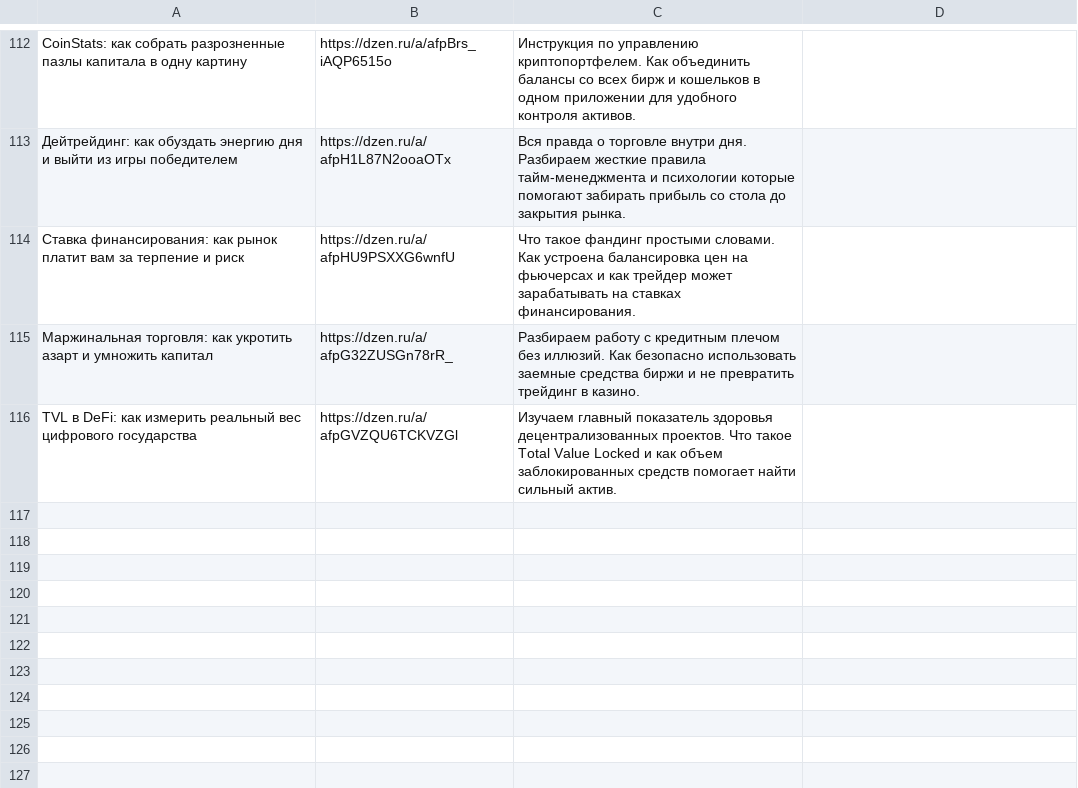
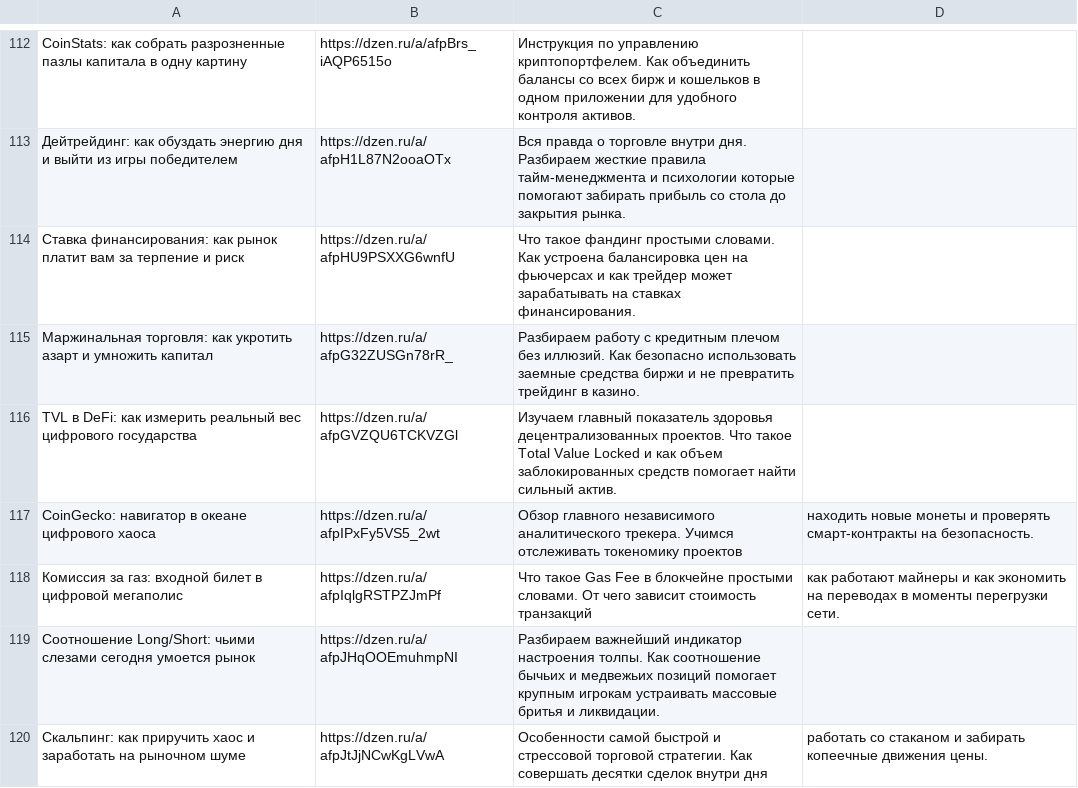
Before and after one commit to stolzmain/zen-auto-site, a CSV file: data.csv, drawn as a sheet; only a part is shown, gaps mark what is left out.

Commit message:
Update data.csv

```diff
--- a/data.csv
+++ b/data.csv
@@ -116 +116,5 @@ CoinStats: как собрать разрозненные пазлы капит
 TVL в DeFi: как измерить реальный вес цифрового государства,https://dzen.ru/a/afpGVZQU6TCKVZGl,Изучаем главный показатель здоровья децентрализованных проектов. Что такое Total Value Locked и как объем заблокированных средств помогает найти сильный актив.
+CoinGecko: навигатор в океане цифрового хаоса,https://dzen.ru/a/afpIPxFy5VS5_2wt,Обзор главного независимого аналитического трекера. Учимся отслеживать токеномику проектов, находить новые монеты и проверять смарт-контракты на безопасность.
+Комиссия за газ: входной билет в цифровой мегаполис,https://dzen.ru/a/afpIqlgRSTPZJmPf,Что такое Gas Fee в блокчейне простыми словами. От чего зависит стоимость транзакций, как работают майнеры и как экономить на переводах в моменты перегрузки сети.
+Соотношение Long/Short: чьими слезами сегодня умоется рынок,https://dzen.ru/a/afpJHqOOEmuhmpNI,Разбираем важнейший индикатор настроения толпы. Как соотношение бычьих и медвежьих позиций помогает крупным игрокам устраивать массовые бритья и ликвидации.
+Скальпинг: как приручить хаос и заработать на рыночном шуме,https://dzen.ru/a/afpJtJjNCwKgLVwA,Особенности самой быстрой и стрессовой торговой стратегии. Как совершать десятки сделок внутри дня, работать со стаканом и забирать копеечные движения цены.
```
